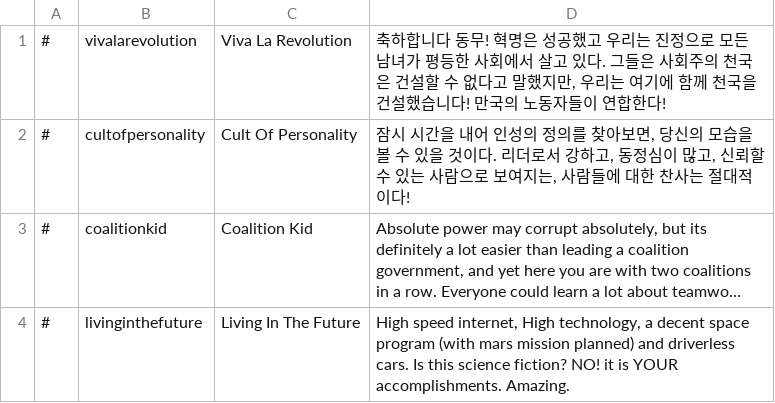
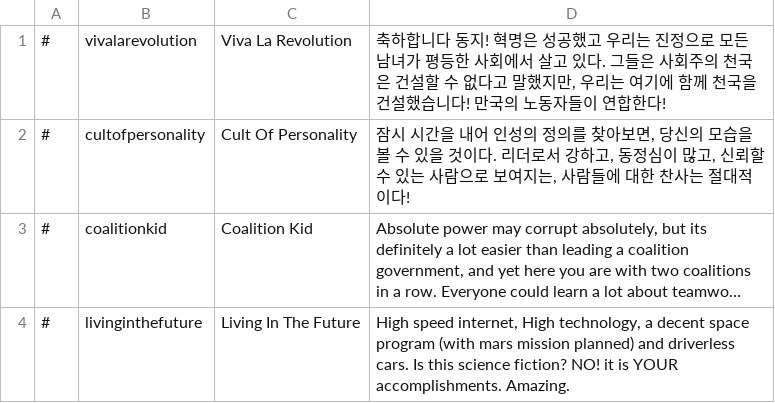
Before and after one commit to whiteforce4/Democracy4KoreanTranslation, a CSV file: Korean/achievements.csv, drawn as a sheet; only a part is shown; long unchanged cells end in ….

Commit message:
Update achievements.csv

```diff
--- a/Korean/achievements.csv
+++ b/Korean/achievements.csv
@@ -1,2 +1,2 @@
-#,vivalarevolution,Viva La Revolution,"축하합니다 동무! 혁명은 성공했고 우리는 진정으로 모든 남녀가 평등한 사회에서 살고 있다. 그들은 사회주의 천국은 건설할 수 없다고 말했지만, 우리는 여기에 함께 천국을 건설했습니다! 만국의 노동자들이 연합한다!"
+#,vivalarevolution,Viva La Revolution,"축하합니다 동지! 혁명은 성공했고 우리는 진정으로 모든 남녀가 평등한 사회에서 살고 있다. 그들은 사회주의 천국은 건설할 수 없다고 말했지만, 우리는 여기에 함께 천국을 건설했습니다! 만국의 노동자들이 연합한다!"
 #,cultofpersonality,Cult Of Personality,"잠시 시간을 내어 인성의 정의를 찾아보면, 당신의 모습을 볼 수 있을 것이다. 리더로서 강하고, 동정심이 많고, 신뢰할 수 있는 사람으로 보여지는, 사람들에 대한 찬사는 절대적이다!"
```
